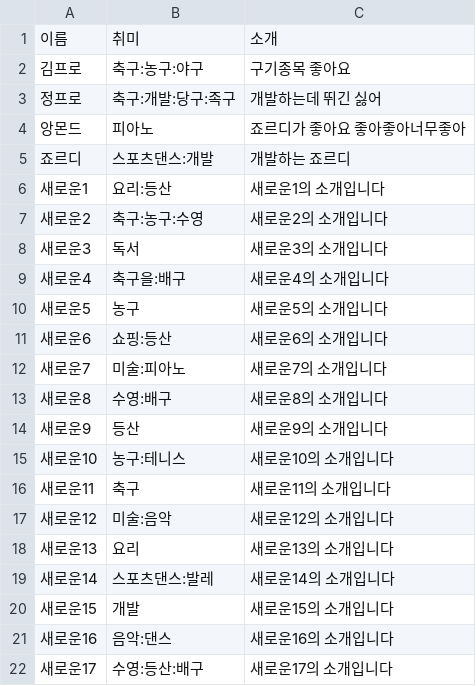
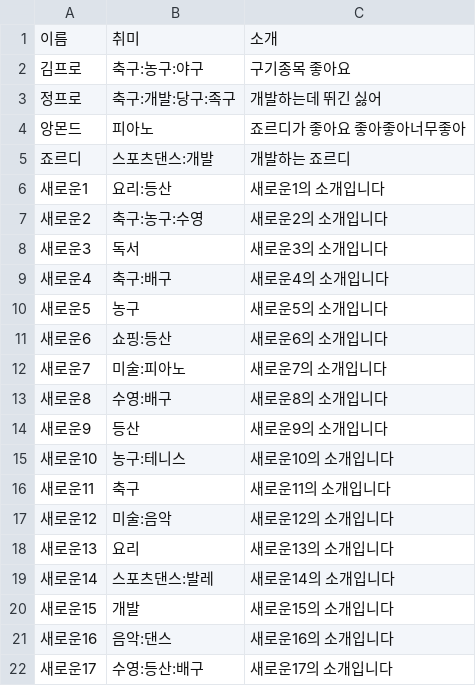
Before and after one commit to leeeesanggyu/rx-java-study, a CSV file: src/main/java/stream/data/data.csv, drawn as a sheet.

```diff
--- a/src/main/java/stream/data/data.csv
+++ b/src/main/java/stream/data/data.csv
@@ -8,3 +8,3 @@
 새로운3, 독서, 새로운3의 소개입니다
-새로운4, 축구을:배구, 새로운4의 소개입니다
+새로운4, 축구:배구, 새로운4의 소개입니다
 새로운5, 농구, 새로운5의 소개입니다
```
Also changed, not shown: 2 other files.
